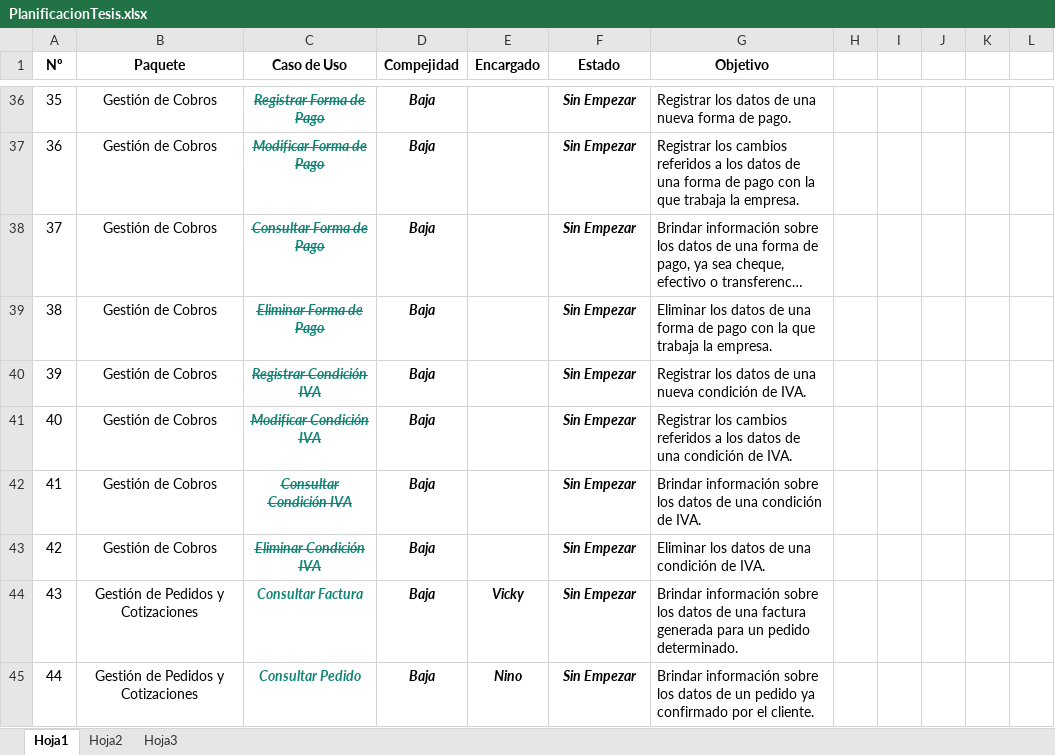
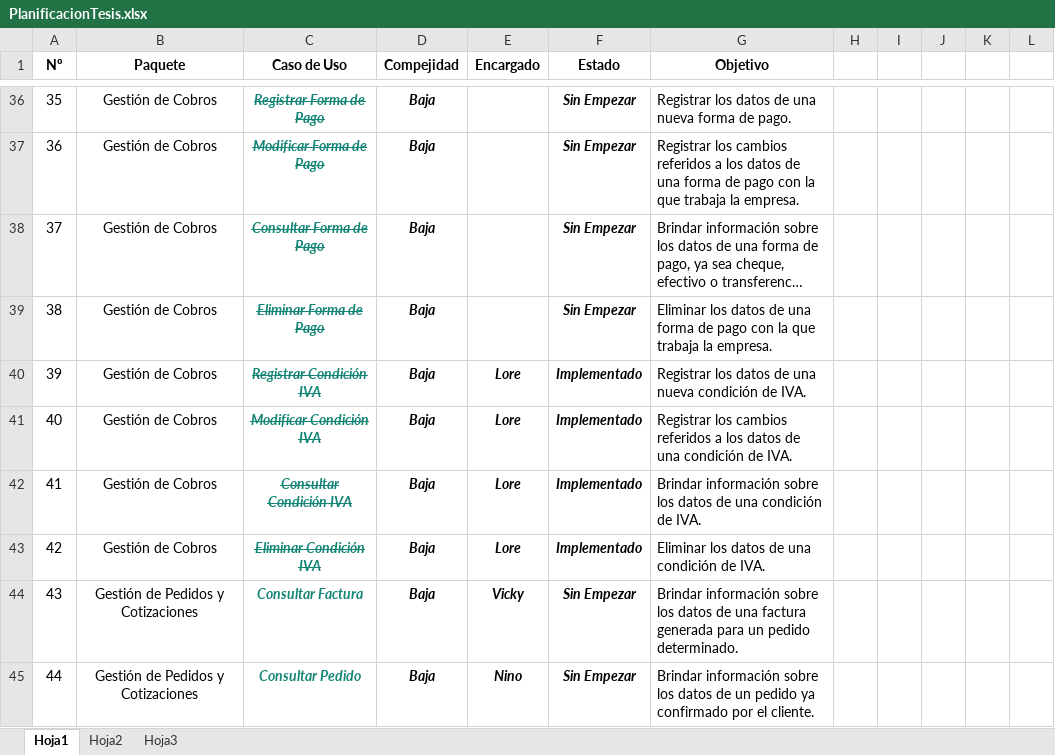
Before and after one commit to NinoMolina/metalurgica, an Excel workbook: Planificacion/PlanificacionTesis.xlsx, sheet Hoja1, drawn as a sheet; only a part is shown, gaps mark what is left out; long unchanged cells end in …; values as stored, in another font and other column widths than the file's, no borders; conditional formats not drawn; the diff names each change by its address in the sheet, - before the commit and + after, or states it on an @@ line.

```diff
--- a/Planificacion/PlanificacionTesis.xlsx (sheet Hoja1)
+++ b/Planificacion/PlanificacionTesis.xlsx (sheet Hoja1)
-E40:E43 (Encargado): (empty)
+E40:E43 (Encargado): Lore
-F40:F43 (Estado): Sin Empezar
+F40:F43 (Estado): Implementado
```
